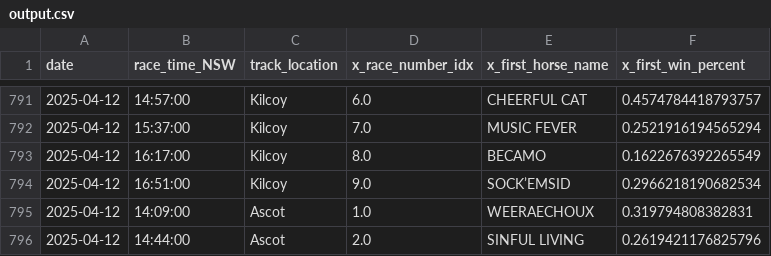
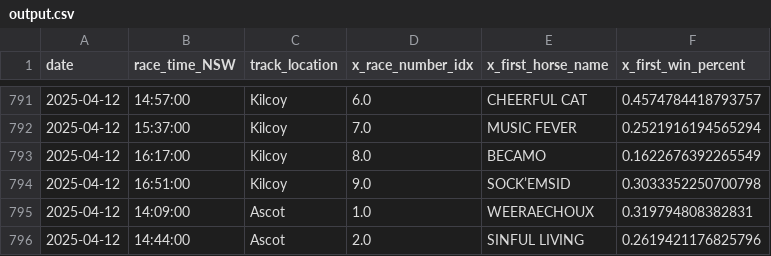
Before and after one commit to jazperd/Racing-Data, a CSV file: output.csv, drawn as a sheet; only a part is shown, gaps mark what is left out; the diff covers the shown part only.

```diff
--- a/output.csv
+++ b/output.csv
@@ -793,3 +793,3 @@ date,race_time_NSW,track_location,x_race_number_idx,x_first_horse_name,x_first_w
 2025-04-12,16:17:00,Kilcoy,8.0,BECAMO,0.1622676392265549
-2025-04-12,16:51:00,Kilcoy,9.0,SOCK’EMSID,0.2966218190682534
+2025-04-12,16:51:00,Kilcoy,9.0,SOCK’EMSID,0.3033352250700798
 2025-04-12,14:09:00,Ascot,1.0,WEERAECHOUX,0.319794808382831
```
Also changed, not shown: 11 edited cells elsewhere in this file.
